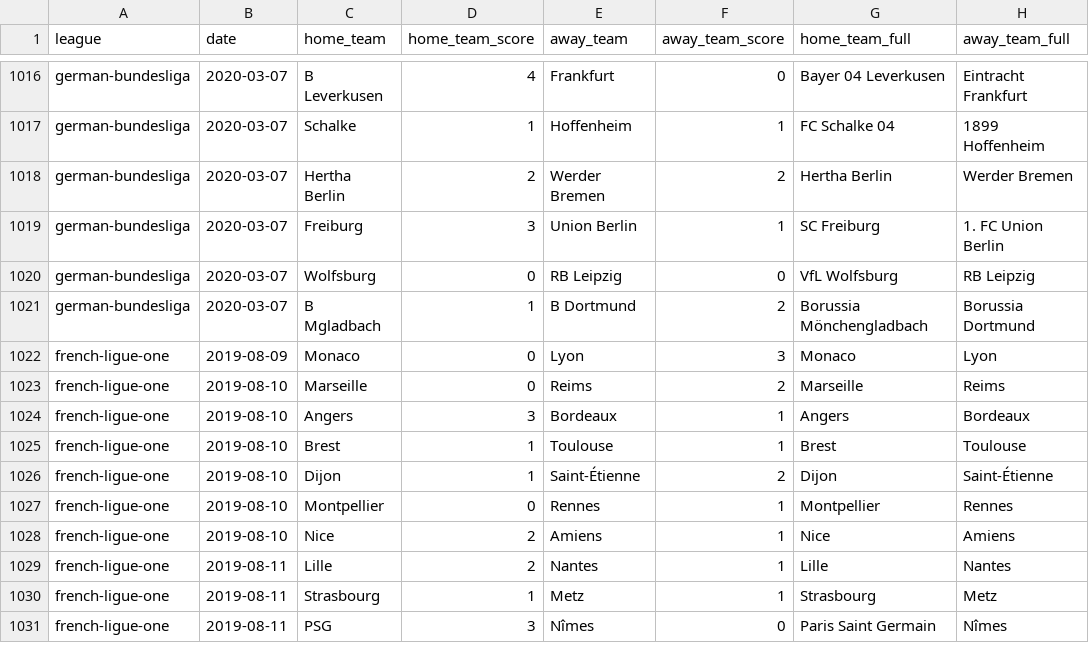
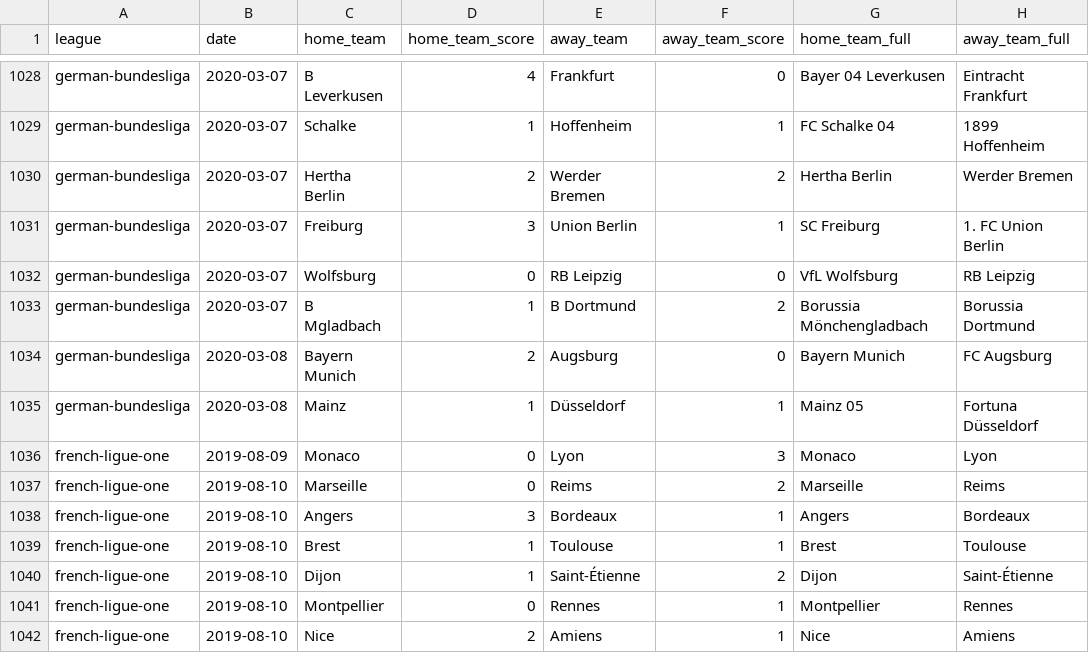
Before and after one commit to shawenyao/Who-is-number-1, a CSV file: data/football_2019_2020.csv, drawn as a sheet; only a part is shown, gaps mark what is left out; the shorter side is filled out with more unchanged rows; the diff covers the shown part only.

```diff
--- a/data/football_2019_2020.csv
+++ b/data/football_2019_2020.csv
@@ -1021,2 +1033,4 @@ german-bundesliga,2020-03-07,Wolfsburg,0,RB Leipzig,0,VfL Wolfsburg,RB Leipzig
 german-bundesliga,2020-03-07,B Mgladbach,1,B Dortmund,2,Borussia Mönchengladbach,Borussia Dortmund
+german-bundesliga,2020-03-08,Bayern Munich,2,Augsburg,0,Bayern Munich,FC Augsburg
+german-bundesliga,2020-03-08,Mainz,1,Düsseldorf,1,Mainz 05,Fortuna Düsseldorf
 french-ligue-one,2019-08-09,Monaco,0,Lyon,3,Monaco,Lyon
```
Also changed, not shown: 15 added rows elsewhere in this file.
